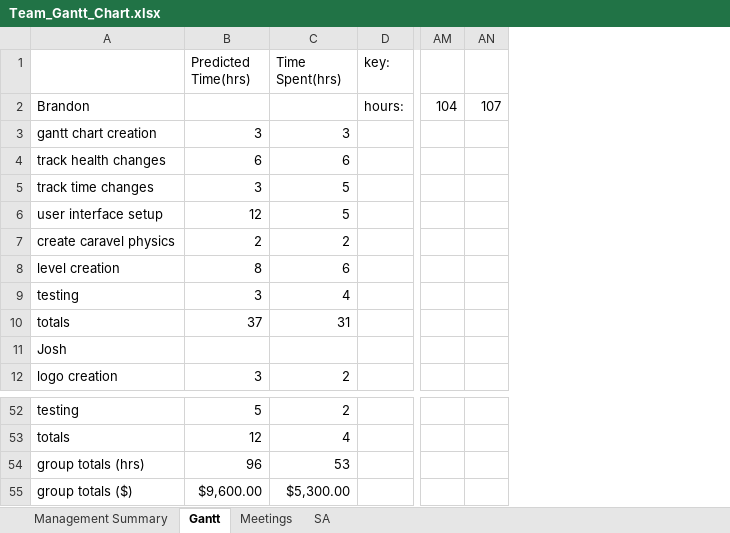
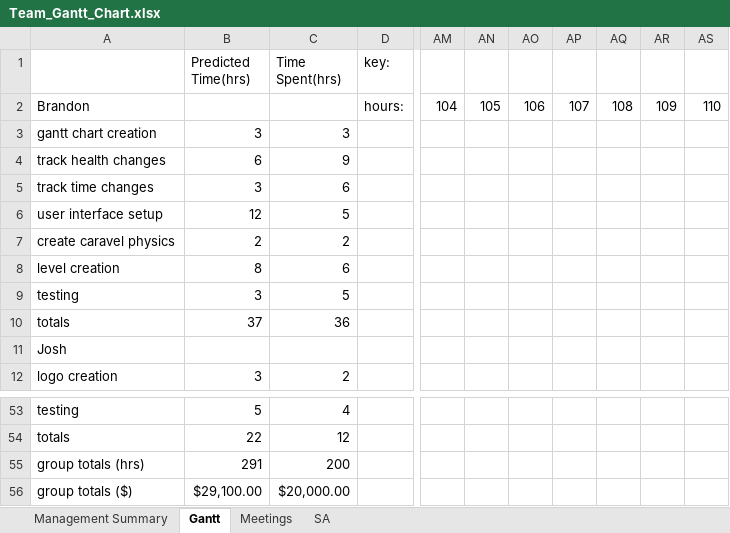
Before and after one commit to cjwilliams97/6_Angry_Devs, an Excel workbook: Docs/Team_Gantt_Chart.xlsx, sheet Gantt, drawn as a sheet; only a part is shown, gaps mark what is left out; values as stored, in another font and other column widths than the file's, no cell formats; addresses are those after the commit; the diff covers the shown part only; the diff names each change by its address in the sheet, - before the commit and + after, or states it on an @@ line.

Commit message:
Updated Gantt Chart

```diff
--- a/Docs/Team_Gantt_Chart.xlsx (sheet Gantt)
+++ b/Docs/Team_Gantt_Chart.xlsx (sheet Gantt)
+column AN, row 2: 105
+column AO, row 2: 106
+column AQ, row 2: 108
+column AR, row 2: 109
+column AS, row 2: 110
-C4 (Time Spent(hrs)): 6
+C4 (Time Spent(hrs)): 9
-C5 (Time Spent(hrs)): 5
+C5 (Time Spent(hrs)): 6
-C9 (Time Spent(hrs)): 4
+C9 (Time Spent(hrs)): 5
-C10 (Time Spent(hrs)): 31
+C10 (Time Spent(hrs)): 36
-C53 (Time Spent(hrs)): 2
+C53 (Time Spent(hrs)): 4
-B54 (Predicted Time(hrs)): 12
+B54 (Predicted Time(hrs)): 22
-C54 (Time Spent(hrs)): 4
+C54 (Time Spent(hrs)): 12
-B55 (Predicted Time(hrs)): 96
+B55 (Predicted Time(hrs)): 291
-C55 (Time Spent(hrs)): 53
+C55 (Time Spent(hrs)): 200
-B56 (Predicted Time(hrs)): $9,600.00
+B56 (Predicted Time(hrs)): $29,100.00
-C56 (Time Spent(hrs)): $5,300.00
+C56 (Time Spent(hrs)): $20,000.00
```
Also changed, not shown: 8 added rows, 7 removed rows, 2 moved rows and 15 edited cells elsewhere in this sheet, sheet Management Summary, sheet Meetings, cell formats, formulas that keep their value.
